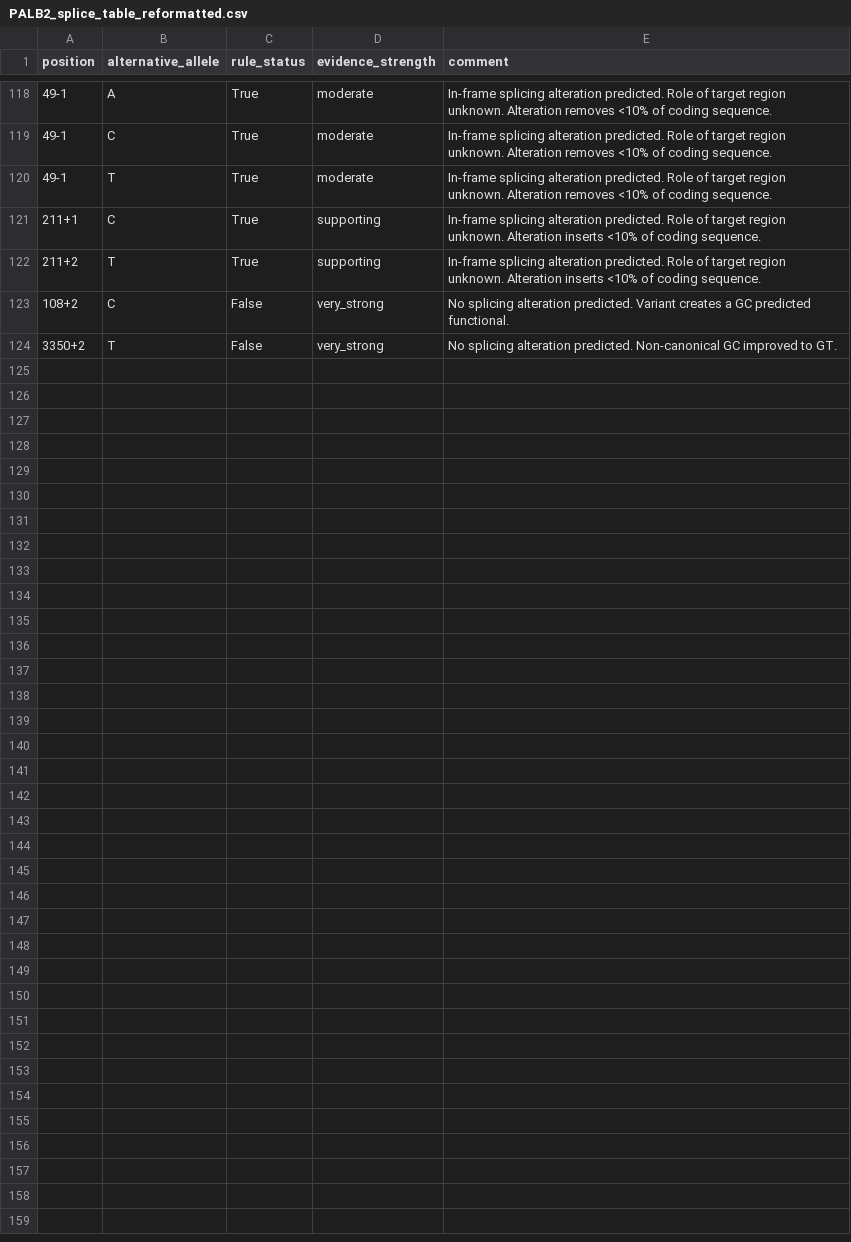
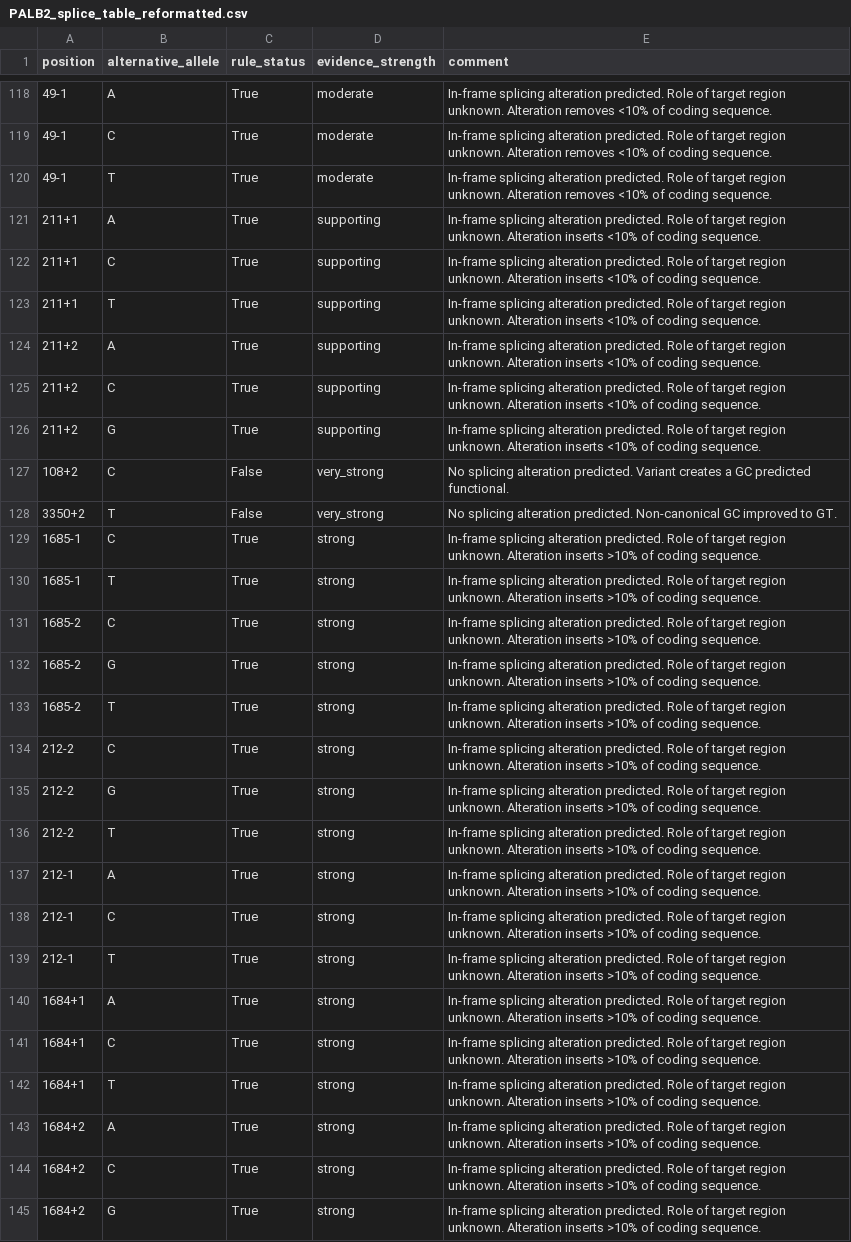
Before and after one commit to akatzke/HerediClassify, a CSV file: data/splice_site_classification/PALB2_splice_table_reformatted.csv, drawn as a sheet; only a part is shown, gaps mark what is left out.

Commit message:
Fixed mistakes in splice tables

```diff
--- a/data/splice_site_classification/PALB2_splice_table_reformatted.csv
+++ b/data/splice_site_classification/PALB2_splice_table_reformatted.csv
@@ -120,5 +120,26 @@ position	alternative_allele	rule_status	evidence_strength	comment
 49-1	T	True	moderate	In-frame splicing alteration predicted. Role of target region unknown. Alteration removes <10% of coding sequence.
+211+1	A	True	supporting	In-frame splicing alteration predicted. Role of target region unknown. Alteration inserts <10% of coding sequence.
 211+1	C	True	supporting	In-frame splicing alteration predicted. Role of target region unknown. Alteration inserts <10% of coding sequence.
-211+2	T	True	supporting	In-frame splicing alteration predicted. Role of target region unknown. Alteration inserts <10% of coding sequence.
+211+1	T	True	supporting	In-frame splicing alteration predicted. Role of target region unknown. Alteration inserts <10% of coding sequence.
+211+2	A	True	supporting	In-frame splicing alteration predicted. Role of target region unknown. Alteration inserts <10% of coding sequence.
+211+2	C	True	supporting	In-frame splicing alteration predicted. Role of target region unknown. Alteration inserts <10% of coding sequence.
+211+2	G	True	supporting	In-frame splicing alteration predicted. Role of target region unknown. Alteration inserts <10% of coding sequence.
 108+2	C	False	very_strong	No splicing alteration predicted. Variant creates a GC predicted functional.
 3350+2	T	False	very_strong	No splicing alteration predicted. Non-canonical GC improved to GT.
+1685-1	C	True	strong	In-frame splicing alteration predicted. Role of target region unknown. Alteration inserts >10% of coding sequence.
+1685-1	T	True	strong	In-frame splicing alteration predicted. Role of target region unknown. Alteration inserts >10% of coding sequence.
+1685-2	C	True	strong	In-frame splicing alteration predicted. Role of target region unknown. Alteration inserts >10% of coding sequence.
+1685-2	G	True	strong	In-frame splicing alteration predicted. Role of target region unknown. Alteration inserts >10% of coding sequence.
+1685-2	T	True	strong	In-frame splicing alteration predicted. Role of target region unknown. Alteration inserts >10% of coding sequence.
+212-2	C	True	strong	In-frame splicing alteration predicted. Role of target region unknown. Alteration inserts >10% of coding sequence.
+212-2	G	True	strong	In-frame splicing alteration predicted. Role of target region unknown. Alteration inserts >10% of coding sequence.
+212-2	T	True	strong	In-frame splicing alteration predicted. Role of target region unknown. Alteration inserts >10% of coding sequence.
+212-1	A	True	strong	In-frame splicing alteration predicted. Role of target region unknown. Alteration inserts >10% of coding sequence.
+212-1	C	True	strong	In-frame splicing alteration predicted. Role of target region unknown. Alteration inserts >10% of coding sequence.
+212-1	T	True	strong	In-frame splicing alteration predicted. Role of target region unknown. Alteration inserts >10% of coding sequence.
+1684+1	A	True	strong	In-frame splicing alteration predicted. Role of target region unknown. Alteration inserts >10% of coding sequence.
+1684+1	C	True	strong	In-frame splicing alteration predicted. Role of target region unknown. Alteration inserts >10% of coding sequence.
+1684+1	T	True	strong	In-frame splicing alteration predicted. Role of target region unknown. Alteration inserts >10% of coding sequence.
+1684+2	A	True	strong	In-frame splicing alteration predicted. Role of target region unknown. Alteration inserts >10% of coding sequence.
+1684+2	C	True	strong	In-frame splicing alteration predicted. Role of target region unknown. Alteration inserts >10% of coding sequence.
+1684+2	G	True	strong	In-frame splicing alteration predicted. Role of target region unknown. Alteration inserts >10% of coding sequence.
```
Also changed, not shown: data/splice_site_classification/ATM_splice_table_reformatted.csv.
